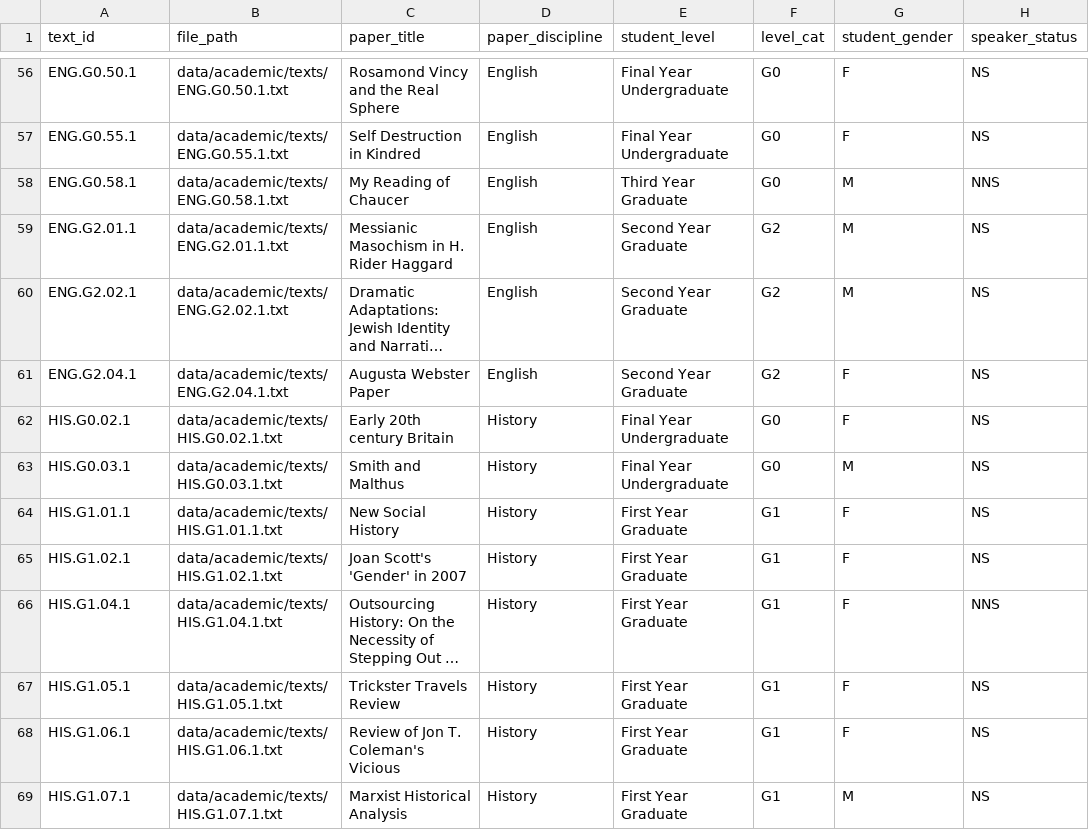
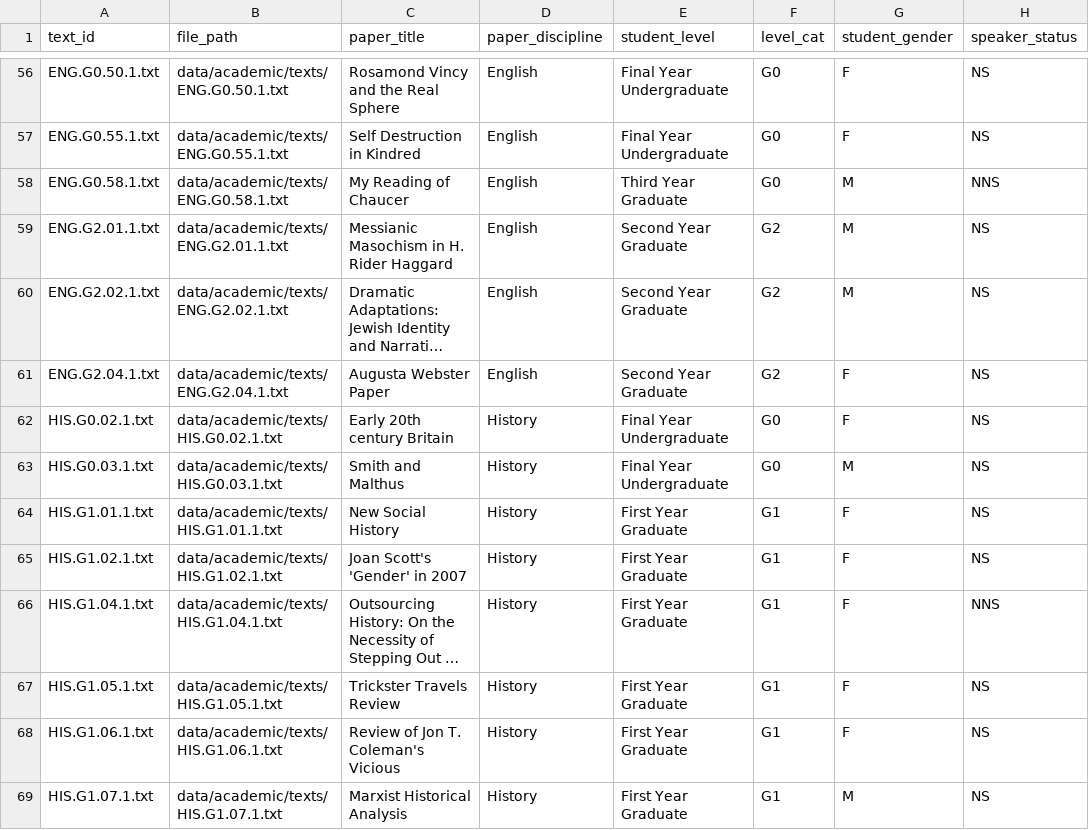
Before and after one commit to browndw/cmu_workshop, a CSV file: data/academic/MICUSP_meta.csv, drawn as a sheet; only a part is shown, gaps mark what is left out; long unchanged cells end in …; the diff covers the shown part only; the diff names each change by its address in the sheet, - before the commit and + after, or states it on an @@ line.

Commit message:
make text id's joinable

```diff
--- a/data/academic/MICUSP_meta.csv
+++ b/data/academic/MICUSP_meta.csv
-A56 (text_id): ENG.G0.50.1
+A56 (text_id): ENG.G0.50.1.txt
-A57 (text_id): ENG.G0.55.1
+A57 (text_id): ENG.G0.55.1.txt
-A58 (text_id): ENG.G0.58.1
+A58 (text_id): ENG.G0.58.1.txt
-A59 (text_id): ENG.G2.01.1
+A59 (text_id): ENG.G2.01.1.txt
-A60 (text_id): ENG.G2.02.1
+A60 (text_id): ENG.G2.02.1.txt
-A61 (text_id): ENG.G2.04.1
+A61 (text_id): ENG.G2.04.1.txt
-A62 (text_id): HIS.G0.02.1
+A62 (text_id): HIS.G0.02.1.txt
-A63 (text_id): HIS.G0.03.1
+A63 (text_id): HIS.G0.03.1.txt
-A64 (text_id): HIS.G1.01.1
+A64 (text_id): HIS.G1.01.1.txt
-A65 (text_id): HIS.G1.02.1
+A65 (text_id): HIS.G1.02.1.txt
-A66 (text_id): HIS.G1.04.1
+A66 (text_id): HIS.G1.04.1.txt
-A67 (text_id): HIS.G1.05.1
+A67 (text_id): HIS.G1.05.1.txt
-A68 (text_id): HIS.G1.06.1
+A68 (text_id): HIS.G1.06.1.txt
-A69 (text_id): HIS.G1.07.1
+A69 (text_id): HIS.G1.07.1.txt
```
Also changed, not shown: 156 edited cells elsewhere in this file.
